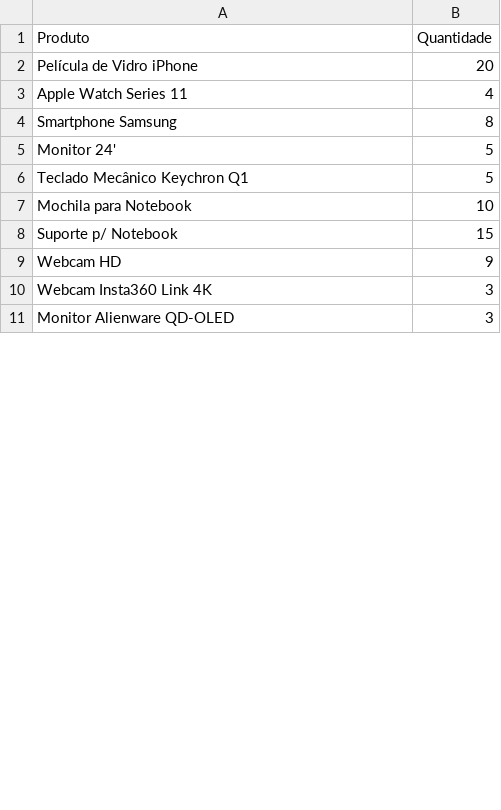
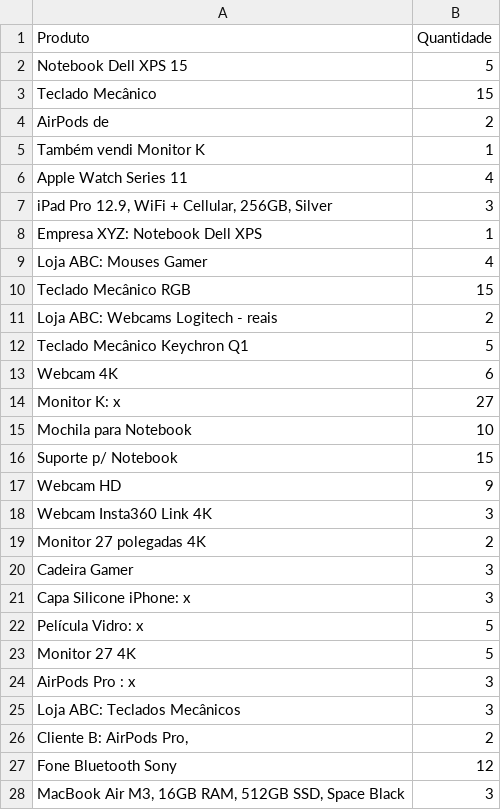
Before and after one commit to CodeSquad-FIAP/SellOutEasyTrack, a CSV file: temp_vendas_data.csv, drawn as a sheet; only a part is shown; the shorter side is filled out with more unchanged rows; the diff covers the shown part only.

Commit message:
Adicionando exemplos de importação de dados de vendas

```diff
--- a/temp_vendas_data.csv
+++ b/temp_vendas_data.csv
@@ -1,7 +1,15 @@
 Produto,Quantidade
-Película de Vidro iPhone,20
+Notebook Dell XPS 15,5
+Teclado Mecânico,15
+AirPods de,2
+Também vendi Monitor K,1
 Apple Watch Series 11,4
-Smartphone Samsung,8
-Monitor 24',5
+"iPad Pro 12.9, WiFi + Cellular, 256GB, Silver",3
+Empresa XYZ: Notebook Dell XPS,1
+Loja ABC: Mouses Gamer,4
+Teclado Mecânico RGB,15
+Loja ABC: Webcams Logitech - reais,2
 Teclado Mecânico Keychron Q1,5
+Webcam 4K,6
+Monitor K: x,27
 Mochila para Notebook,10
@@ -10 +18,11 @@ Webcam HD,9
 Webcam Insta360 Link 4K,3
+Monitor 27 polegadas 4K,2
+Cadeira Gamer,3
+Capa Silicone iPhone: x,3
+Película Vidro: x,5
+Monitor 27 4K,5
+AirPods Pro : x,3
+Loja ABC: Teclados Mecânicos,3
+"Cliente B: AirPods Pro,",2
+Fone Bluetooth Sony,12
+"MacBook Air M3, 16GB RAM, 512GB SSD, Space Black",3
```
Also changed, not shown: 48 added rows, 2 removed rows, 3 moved rows and 2 edited cells elsewhere in this file, 16 other files.
